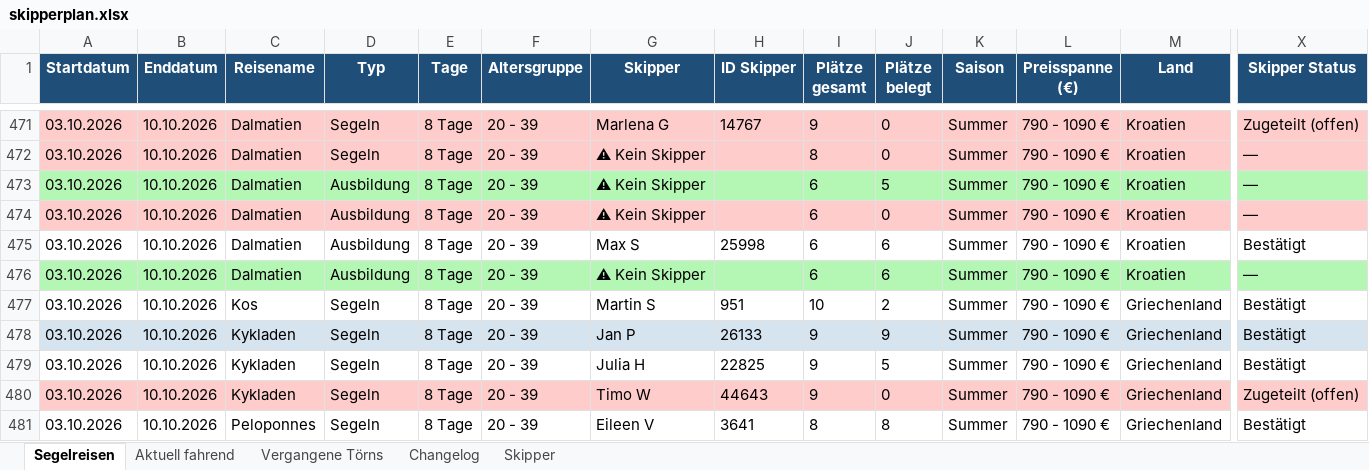
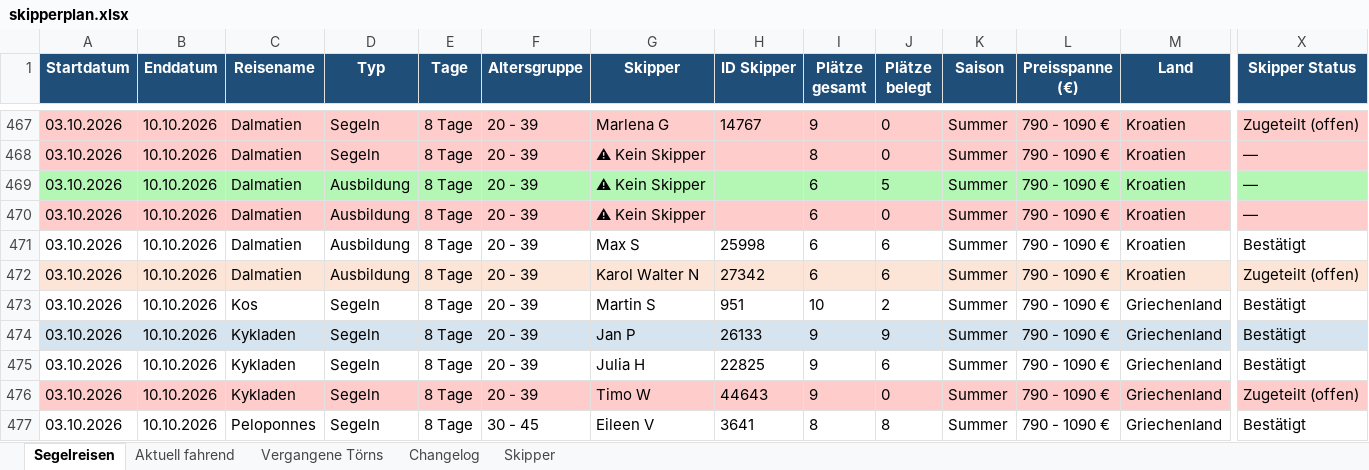
Before and after one commit to WolkeYachting/Skipperplan, an Excel workbook: skipperplan.xlsx, sheet Segelreisen, drawn as a sheet; only a part is shown, gaps mark what is left out; values as stored, in another font and other column widths than the file's, no borders; addresses are those after the commit; the diff covers the shown part only; the diff names each change by its address in the sheet, - before the commit and + after, or states it on an @@ line.

Commit message:
Skipperplan: 23.07.2026 03:01 UTC

```diff
--- a/skipperplan.xlsx (sheet Segelreisen)
+++ b/skipperplan.xlsx (sheet Segelreisen)
-A472:X472 fill: #B4F7B4
+A472:X472 fill: #FCE4D6
-G472 (Skipper): ⚠ Kein Skipper
+G472 (Skipper): Karol Walter N
-H472 (ID Skipper): (empty)
+H472 (ID Skipper): 27342
-X472 (Skipper Status): —
+X472 (Skipper Status): Zugeteilt (offen)
-J475 (Plätze belegt): 5
+J475 (Plätze belegt): 6
-F477 (Altersgruppe): 20 - 39
+F477 (Altersgruppe): 30 - 45
```
Also changed, not shown: 4 removed rows, 132 edited cells and cell formats elsewhere in this sheet, sheet Changelog, sheet Skipper.
